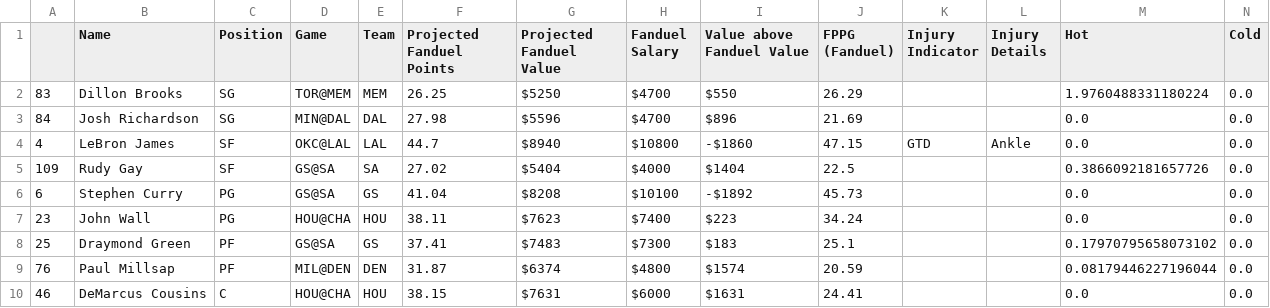
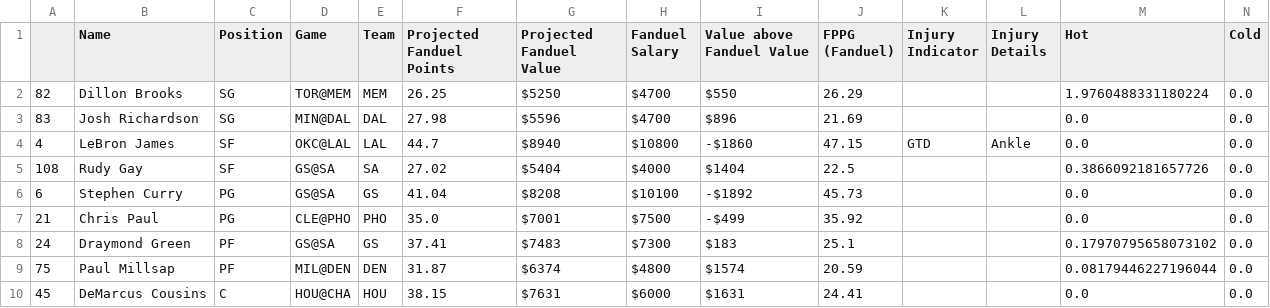
Before and after one commit to BerkeleySportsAnalytics/sagb-site, a CSV file: dfs/inputs/fanduel.csv, drawn as a sheet.

```diff
--- a/dfs/inputs/fanduel.csv
+++ b/dfs/inputs/fanduel.csv
@@ -1,10 +1,10 @@
 ,Name,Position,Game,Team,Projected Fanduel Points,Projected Fanduel Value,Fanduel Salary,Value above Fanduel Value,FPPG (Fanduel),Injury Indicator,Injury Details,Hot,Cold
-83,Dillon Brooks,SG,TOR@MEM,MEM,26.25,$5250,$4700,$550,26.29, , ,1.9760488331180224,0.0
-84,Josh Richardson,SG,MIN@DAL,DAL,27.98,$5596,$4700,$896,21.69, , ,0.0,0.0
+82,Dillon Brooks,SG,TOR@MEM,MEM,26.25,$5250,$4700,$550,26.29, , ,1.9760488331180224,0.0
+83,Josh Richardson,SG,MIN@DAL,DAL,27.98,$5596,$4700,$896,21.69, , ,0.0,0.0
 4,LeBron James,SF,OKC@LAL,LAL,44.7,$8940,$10800,-$1860,47.15,GTD,Ankle,0.0,0.0
-109,Rudy Gay,SF,GS@SA,SA,27.02,$5404,$4000,$1404,22.5, , ,0.3866092181657726,0.0
+108,Rudy Gay,SF,GS@SA,SA,27.02,$5404,$4000,$1404,22.5, , ,0.3866092181657726,0.0
 6,Stephen Curry,PG,GS@SA,GS,41.04,$8208,$10100,-$1892,45.73, , ,0.0,0.0
-23,John Wall,PG,HOU@CHA,HOU,38.11,$7623,$7400,$223,34.24, , ,0.0,0.0
-25,Draymond Green,PF,GS@SA,GS,37.41,$7483,$7300,$183,25.1, , ,0.17970795658073102,0.0
-76,Paul Millsap,PF,MIL@DEN,DEN,31.87,$6374,$4800,$1574,20.59, , ,0.08179446227196044,0.0
-46,DeMarcus Cousins,C,HOU@CHA,HOU,38.15,$7631,$6000,$1631,24.41, , ,0.0,0.0
+21,Chris Paul,PG,CLE@PHO,PHO,35.0,$7001,$7500,-$499,35.92, , ,0.0,0.0
+24,Draymond Green,PF,GS@SA,GS,37.41,$7483,$7300,$183,25.1, , ,0.17970795658073102,0.0
+75,Paul Millsap,PF,MIL@DEN,DEN,31.87,$6374,$4800,$1574,20.59, , ,0.08179446227196044,0.0
+45,DeMarcus Cousins,C,HOU@CHA,HOU,38.15,$7631,$6000,$1631,24.41, , ,0.0,0.0
```
Also changed, not shown: dfs/inputs/draftkings.csv, 4 other files.
